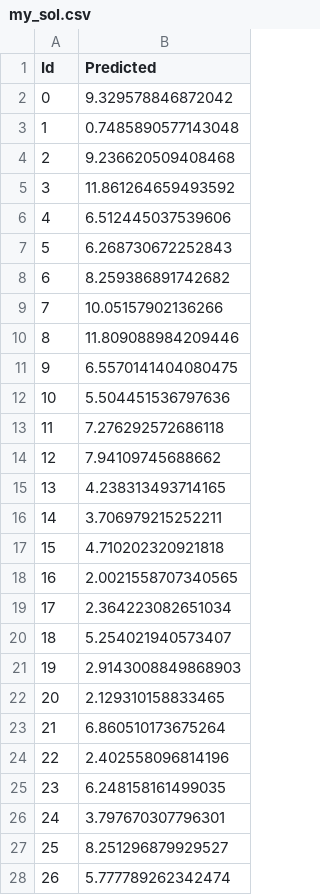
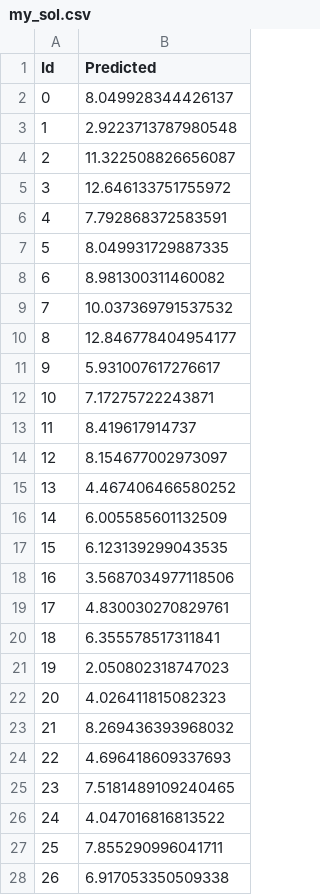
Before and after one commit to Tank86092/NTU2025ML, a CSV file: HW1/my_sol.csv, drawn as a sheet; only a part is shown; the diff covers the shown part only.

```diff
--- a/HW1/my_sol.csv
+++ b/HW1/my_sol.csv
@@ -1,28 +1,28 @@
 Id,Predicted
-0,9.329578846872042
-1,0.7485890577143048
-2,9.236620509408468
-3,11.861264659493592
-4,6.512445037539606
-5,6.268730672252843
-6,8.259386891742682
-7,10.05157902136266
-8,11.809088984209446
-9,6.5570141404080475
-10,5.504451536797636
-11,7.276292572686118
-12,7.94109745688662
-13,4.238313493714165
-14,3.706979215252211
-15,4.710202320921818
-16,2.0021558707340565
-17,2.364223082651034
-18,5.254021940573407
-19,2.9143008849868903
-20,2.129310158833465
-21,6.860510173675264
-22,2.402558096814196
-23,6.248158161499035
-24,3.797670307796301
-25,8.251296879929527
-26,5.777789262342474
+0,8.049928344426137
+1,2.9223713787980548
+2,11.322508826656087
+3,12.646133751755972
+4,7.792868372583591
+5,8.049931729887335
+6,8.981300311460082
+7,10.037369791537532
+8,12.846778404954177
+9,5.931007617276617
+10,7.17275722243871
+11,8.419617914737
+12,8.154677002973097
+13,4.467406466580252
+14,6.005585601132509
+15,6.123139299043535
+16,3.5687034977118506
+17,4.830030270829761
+18,6.355578517311841
+19,2.050802318747023
+20,4.026411815082323
+21,8.269436393968032
+22,4.696418609337693
+23,7.5181489109240465
+24,4.047016816813522
+25,7.855290996041711
+26,6.917053350509338
```
Also changed, not shown: 63 edited cells elsewhere in this file, 2 other files.
